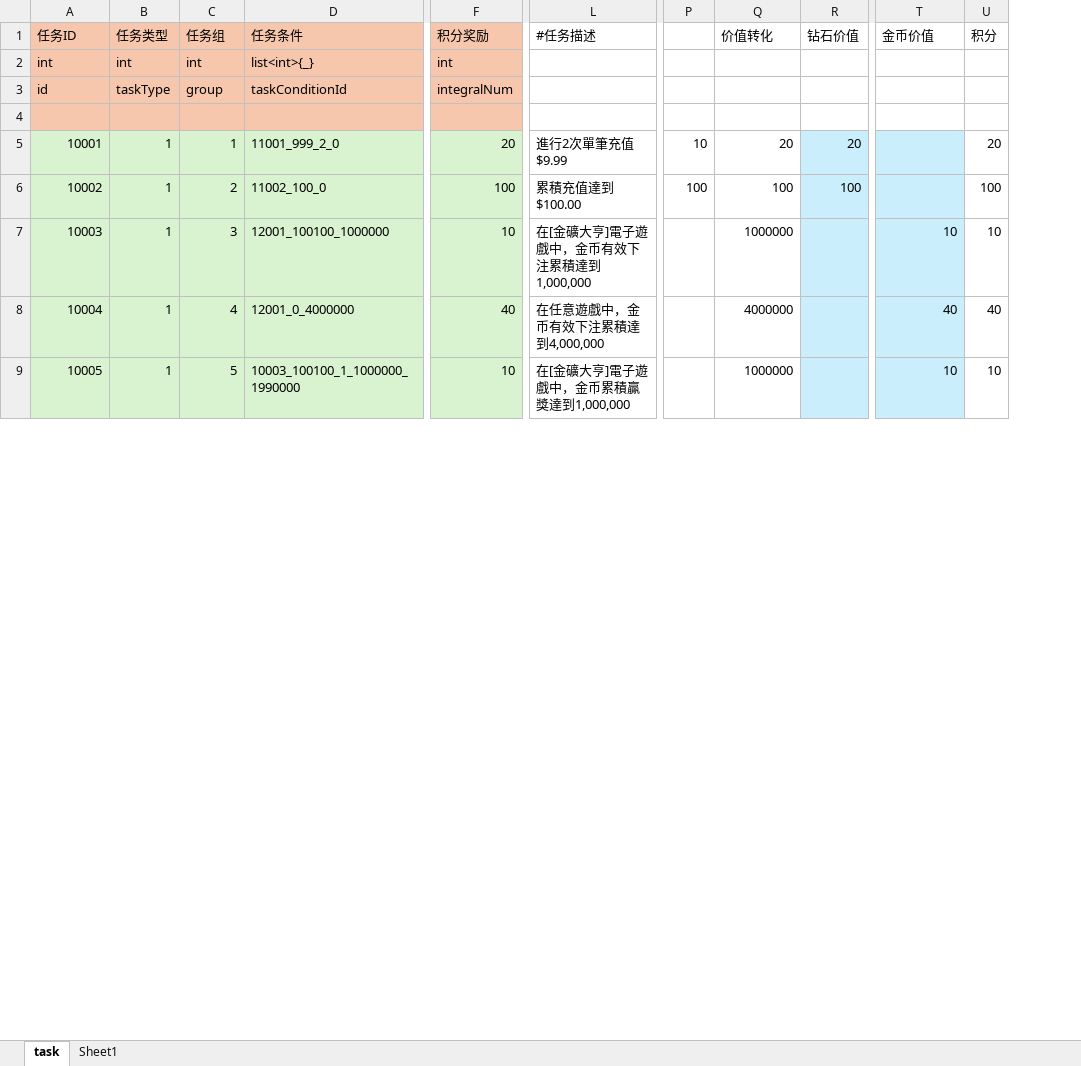
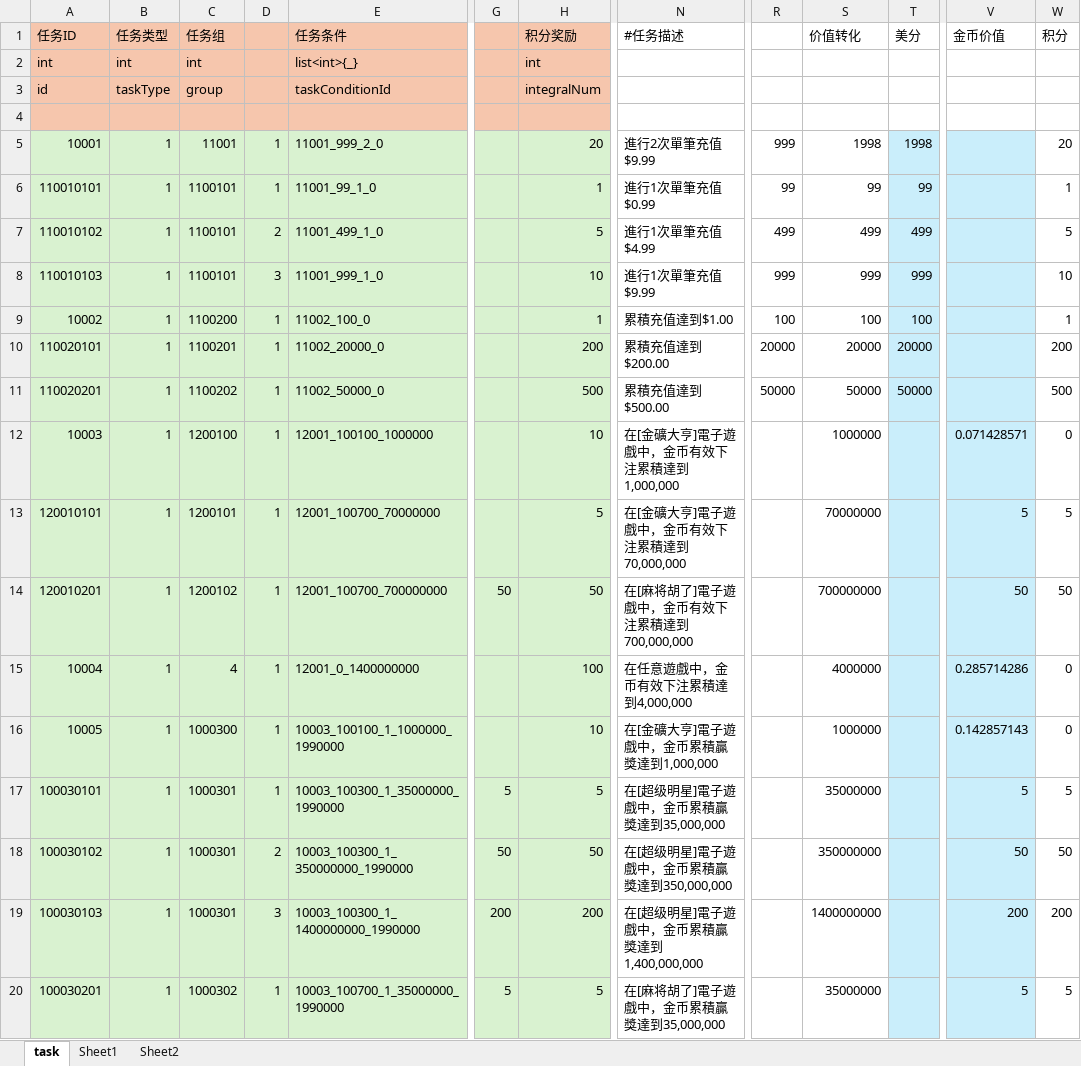
Before and after one commit to yanhailong/jjj_server, an Excel workbook: hall/resources/sample/task.xlsx, sheet task, drawn as a sheet; only a part is shown, gaps mark what is left out; values as stored, in another font and other column widths than the file's, no borders; removed rows and columns are numbered as before the commit, all else as after; rows hold the shown columns only; the diff covers the shown part only; the diff names each change by its address in the sheet, - before the commit and + after, or states it on an @@ line.

```diff
--- a/hall/resources/sample/task.xlsx (sheet task)
+++ b/hall/resources/sample/task.xlsx (sheet task)
+sheet tab: Sheet2
+column D, row 5: 1; row 9: 1; row 12: 1; rows 15-16: 1 | 1
+column G, empty
-column R (钻石价值), rows 5-6: 20 | 100
+column T (美分), row 5: 1998; row 9: 100
-C5 (任务组): 1
+C5 (任务组): 11001
-R5: 10
+R5: 999
-S5 (价值转化): 20
+S5 (价值转化): 1998
+row 6: 110010101 | 1 | 1100101 | 1 | 11001_99_1_0 |  | 1 | 進行1次單筆充值$0.99 | 99 | 99 | 99 |  | 1
+row 7: 110010102 | 1 | 1100101 | 2 | 11001_499_1_0 |  | 5 | 進行1次單筆充值$4.99 | 499 | 499 | 499 |  | 5
+row 8: 110010103 | 1 | 1100101 | 3 | 11001_999_1_0 |  | 10 | 進行1次單筆充值$9.99 | 999 | 999 | 999 |  | 10
-C9 (任务组): 2
+C9 (任务组): 1100200
-H9 (积分奖励): 100
+H9 (积分奖励): 1
-N9 (#任务描述): 累積充值達到$100.00
+N9 (#任务描述): 累積充值達到$1.00
-W9 (积分): 100
+W9 (积分): 1
+row 10: 110020101 | 1 | 1100201 | 1 | 11002_20000_0 |  | 200 | 累積充值達到$200.00 | 20000 | 20000 | 20000 |  | 200
+row 11: 110020201 | 1 | 1100202 | 1 | 11002_50000_0 |  | 500 | 累積充值達到$500.00 | 50000 | 50000 | 50000 |  | 500
-C12 (任务组): 3
+C12 (任务组): 1200100
-V12 (金币价值): 10
+V12 (金币价值): 0.071428571
-W12 (积分): 10
+W12 (积分): 0
+row 13: 120010101 | 1 | 1200101 | 1 | 12001_100700_70000000 |  | 5 | 在[金礦大亨]電子遊戲中，金币有效下注累積達到70,000,000 |  | 70000000 |  | 5 | 5
+row 14: 120010201 | 1 | 1200102 | 1 | 12001_100700_700000000 | 50 | 50 | 在[麻将胡了]電子遊戲中，金币有效下注累積達到700,000,000 |  | 700000000 |  | 50 | 50
-E15 (任务条件): 12001_0_4000000
+E15 (任务条件): 12001_0_1400000000
-H15 (积分奖励): 40
+H15 (积分奖励): 100
-V15 (金币价值): 40
+V15 (金币价值): 0.285714286
-W15 (积分): 40
+W15 (积分): 0
-C16 (任务组): 5
+C16 (任务组): 1000300
-V16 (金币价值): 10
+V16 (金币价值): 0.142857143
-W16 (积分): 10
+W16 (积分): 0
+row 17: 100030101 | 1 | 1000301 | 1 | 10003_100300_1_35000000_1990000 | 5 | 5 | 在[超级明星]電子遊戲中，金币累積贏獎達到35,000,000 |  | 35000000 |  | 5 | 5
+row 18: 100030102 | 1 | 1000301 | 2 | 10003_100300_1_350000000_1990000 | 50 | 50 | 在[超级明星]電子遊戲中，金币累積贏獎達到350,000,000 |  | 350000000 |  | 50 | 50
+row 19: 100030103 | 1 | 1000301 | 3 | 10003_100300_1_1400000000_1990000 | 200 | 200 | 在[超级明星]電子遊戲中，金币累積贏獎達到1,400,000,000 |  | 1400000000 |  | 200 | 200
+row 20: 100030201 | 1 | 1000302 | 1 | 10003_100700_1_35000000_1990000 | 5 | 5 | 在[麻将胡了]電子遊戲中，金币累積贏獎達到35,000,000 |  | 35000000 |  | 5 | 5
```
Also changed, not shown: 20 added rows and 25 edited cells elsewhere in this sheet, formulas that keep their value, gm/resources/sample/global.xlsx, hall/resources/sample/global.xlsx, 18 other files.
